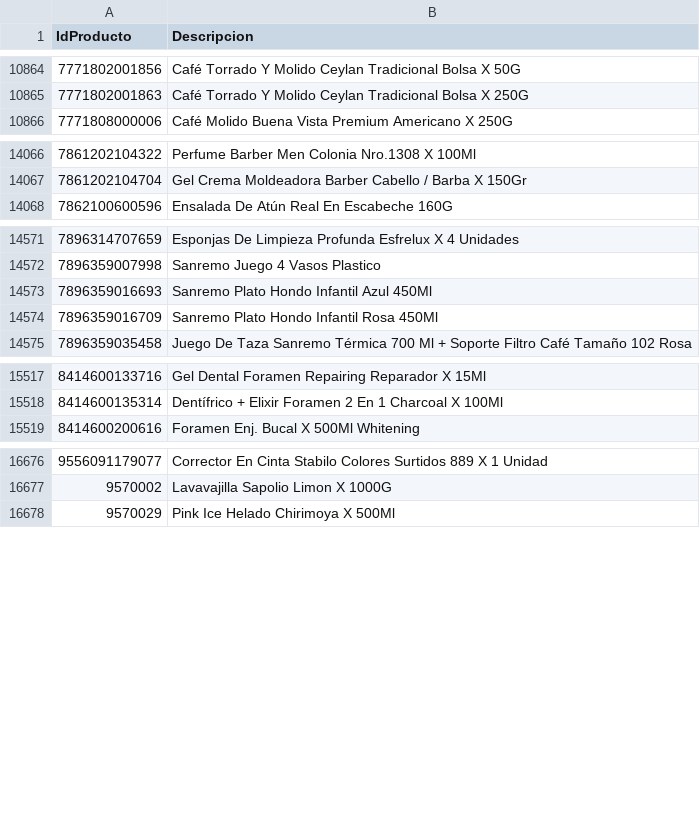
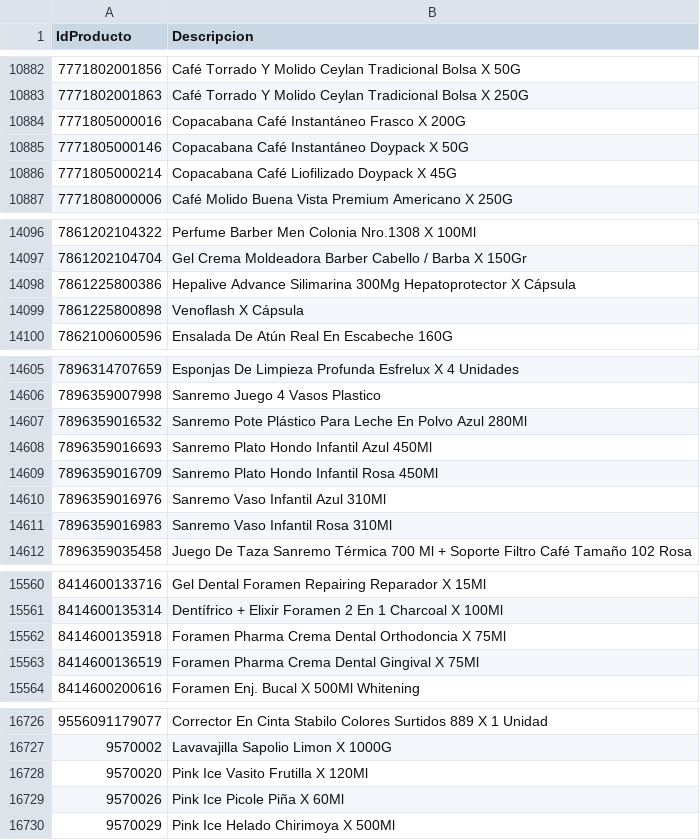
Before and after one commit to intikpo/precios-bolivia, a CSV file: data/raw/farmacorp/productos.csv, drawn as a sheet; only a part is shown, gaps mark what is left out; the diff covers the shown part only.

```diff
--- a/data/raw/farmacorp/productos.csv
+++ b/data/raw/farmacorp/productos.csv
@@ -10865,2 +10883,5 @@
 7771802001863,Café Torrado Y Molido Ceylan Tradicional Bolsa X 250G
+7771805000016,Copacabana Café Instantáneo Frasco X 200G
+7771805000146,Copacabana Café Instantáneo Doypack X 50G
+7771805000214,Copacabana Café Liofilizado Doypack X 45G
 7771808000006,Café Molido Buena Vista Premium Americano X 250G
@@ -14067,2 +14097,4 @@
 7861202104704,Gel Crema Moldeadora Barber Cabello / Barba X 150Gr
+7861225800386,Hepalive Advance Silimarina 300Mg Hepatoprotector X Cápsula
+7861225800898,Venoflash X Cápsula
 7862100600596,Ensalada De Atún Real En Escabeche 160G
@@ -14572,4 +14606,7 @@
 7896359007998,Sanremo Juego 4 Vasos Plastico
+7896359016532,Sanremo Pote Plástico Para Leche En Polvo Azul 280Ml
 7896359016693,Sanremo Plato Hondo Infantil Azul 450Ml
 7896359016709,Sanremo Plato Hondo Infantil Rosa 450Ml
+7896359016976,Sanremo Vaso Infantil Azul 310Ml
+7896359016983,Sanremo Vaso Infantil Rosa 310Ml
 7896359035458,Juego De Taza Sanremo Térmica 700 Ml + Soporte Filtro Café Tamaño 102 Rosa
@@ -15518,2 +15561,4 @@
 8414600135314,Dentífrico + Elixir Foramen 2 En 1 Charcoal X 100Ml
+8414600135918,Foramen Pharma Crema Dental Orthodoncia X 75Ml
+8414600136519,Foramen Pharma Crema Dental Gingival X 75Ml
 8414600200616,Foramen Enj. Bucal X 500Ml Whitening
@@ -16677,2 +16727,4 @@
 9570002,Lavavajilla Sapolio Limon X 1000G
+9570020,Pink Ice Vasito Frutilla X 120Ml
+9570026,Pink Ice Picole Piña X 60Ml
 9570029,Pink Ice Helado Chirimoya X 500Ml
```
Also changed, not shown: 40 added rows and 1 edited cell elsewhere in this file, 1 other file.
